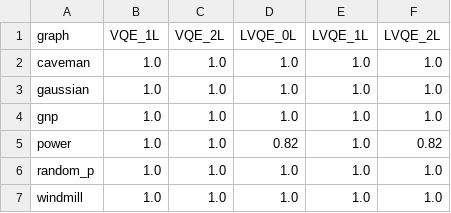
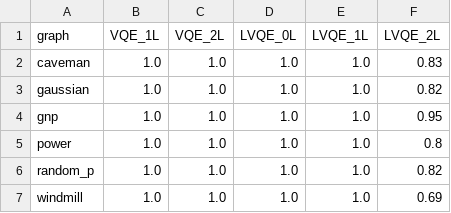
Before and after one commit to myriamcg/layered_vqe, a CSV file: sprint/lvqe_vs_vqe_best.csv, drawn as a sheet.

```diff
--- a/sprint/lvqe_vs_vqe_best.csv
+++ b/sprint/lvqe_vs_vqe_best.csv
@@ -1,7 +1,7 @@
 graph,VQE_1L,VQE_2L,LVQE_0L,LVQE_1L,LVQE_2L
-caveman,1.0,1.0,1.0,1.0,1.0
-gaussian,1.0,1.0,1.0,1.0,1.0
-gnp,1.0,1.0,1.0,1.0,1.0
-power,1.0,1.0,0.82,1.0,0.82
-random_p,1.0,1.0,1.0,1.0,1.0
-windmill,1.0,1.0,1.0,1.0,1.0
+caveman,1.0,1.0,1.0,1.0,0.83
+gaussian,1.0,1.0,1.0,1.0,0.82
+gnp,1.0,1.0,1.0,1.0,0.95
+power,1.0,1.0,1.0,1.0,0.8
+random_p,1.0,1.0,1.0,1.0,0.82
+windmill,1.0,1.0,1.0,1.0,0.69
```
Also changed, not shown: sprint/lvqe_vs_vqe_avg.csv, sprint/lvqe_vs_vqe_raw.csv, 1 other file.
